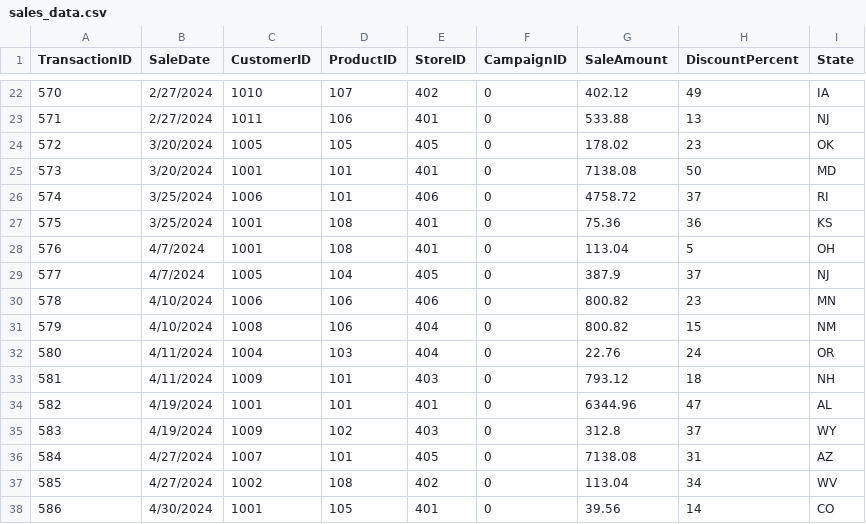
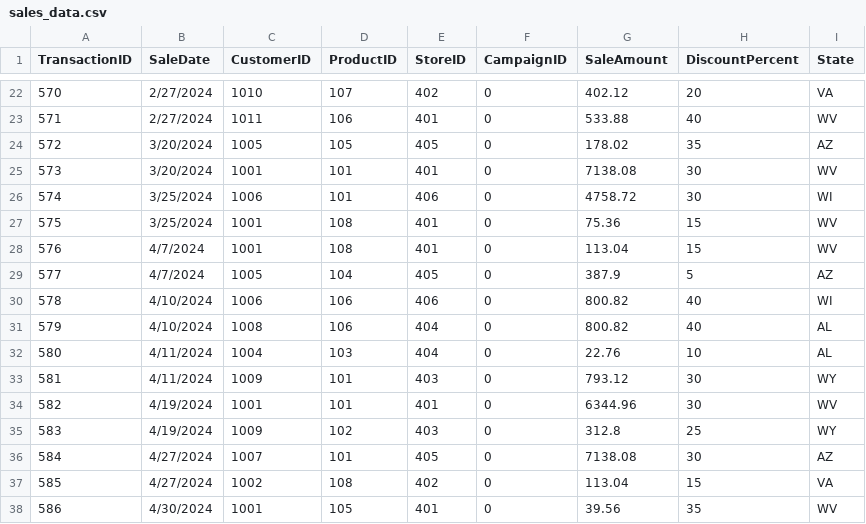
Before and after one commit to TKonkin/smart-store-terry, a CSV file: data/raw/sales_data.csv, drawn as a sheet; only a part is shown, gaps mark what is left out; the diff covers the shown part only.

```diff
--- a/data/raw/sales_data.csv
+++ b/data/raw/sales_data.csv
@@ -22,17 +22,17 @@ TransactionID,SaleDate,CustomerID,ProductID,StoreID,CampaignID,SaleAmount,Discou
-570,2/27/2024,1010,107,402,0,402.12,49,IA
-571,2/27/2024,1011,106,401,0,533.88,13,NJ
-572,3/20/2024,1005,105,405,0,178.02,23,OK
-573,3/20/2024,1001,101,401,0,7138.08,50,MD
-574,3/25/2024,1006,101,406,0,4758.72,37,RI
-575,3/25/2024,1001,108,401,0,75.36,36,KS
-576,4/7/2024,1001,108,401,0,113.04,5,OH
-577,4/7/2024,1005,104,405,0,387.9,37,NJ
-578,4/10/2024,1006,106,406,0,800.82,23,MN
-579,4/10/2024,1008,106,404,0,800.82,15,NM
-580,4/11/2024,1004,103,404,0,22.76,24,OR
-581,4/11/2024,1009,101,403,0,793.12,18,NH
-582,4/19/2024,1001,101,401,0,6344.96,47,AL
-583,4/19/2024,1009,102,403,0,312.8,37,WY
-584,4/27/2024,1007,101,405,0,7138.08,31,AZ
-585,4/27/2024,1002,108,402,0,113.04,34,WV
-586,4/30/2024,1001,105,401,0,39.56,14,CO
+570,2/27/2024,1010,107,402,0,402.12,20,VA
+571,2/27/2024,1011,106,401,0,533.88,40,WV
+572,3/20/2024,1005,105,405,0,178.02,35,AZ
+573,3/20/2024,1001,101,401,0,7138.08,30,WV
+574,3/25/2024,1006,101,406,0,4758.72,30,WI
+575,3/25/2024,1001,108,401,0,75.36,15,WV
+576,4/7/2024,1001,108,401,0,113.04,15,WV
+577,4/7/2024,1005,104,405,0,387.9,5,AZ
+578,4/10/2024,1006,106,406,0,800.82,40,WI
+579,4/10/2024,1008,106,404,0,800.82,40,AL
+580,4/11/2024,1004,103,404,0,22.76,10,AL
+581,4/11/2024,1009,101,403,0,793.12,30,WY
+582,4/19/2024,1001,101,401,0,6344.96,30,WV
+583,4/19/2024,1009,102,403,0,312.8,25,WY
+584,4/27/2024,1007,101,405,0,7138.08,30,AZ
+585,4/27/2024,1002,108,402,0,113.04,15,VA
+586,4/30/2024,1001,105,401,0,39.56,35,WV
```
Also changed, not shown: 144 edited cells elsewhere in this file.
